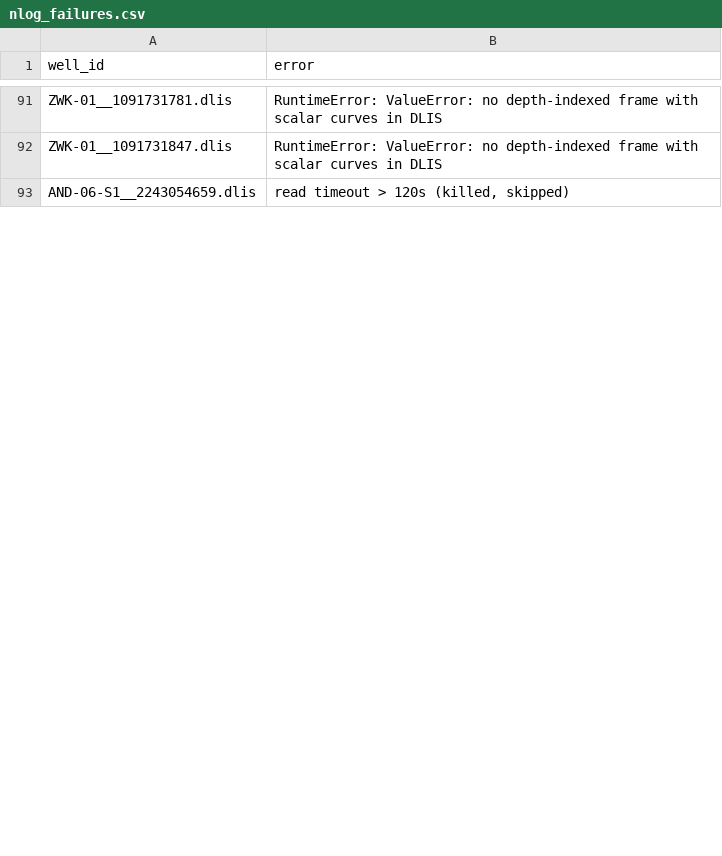
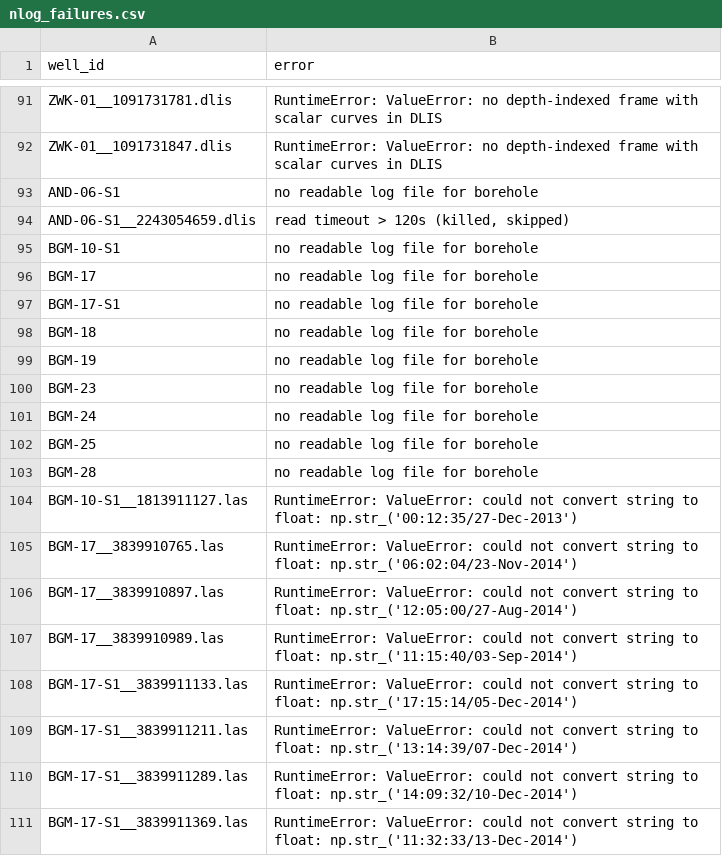
Before and after one commit to Ammar12Falah/LithoGPT-2, a CSV file: reports/nlog_failures.csv, drawn as a sheet; only a part is shown, gaps mark what is left out; the diff covers the shown part only.

Commit message:
NLOG crawl progress: 829 boreholes, 364 passing

```diff
--- a/reports/nlog_failures.csv
+++ b/reports/nlog_failures.csv
@@ -92,2 +92,20 @@ ZWK-01__1091731781.dlis,RuntimeError: ValueError: no depth-indexed frame with sc
 ZWK-01__1091731847.dlis,RuntimeError: ValueError: no depth-indexed frame with scalar curves in DLIS
+AND-06-S1,no readable log file for borehole
 AND-06-S1__2243054659.dlis,"read timeout > 120s (killed, skipped)"
+BGM-10-S1,no readable log file for borehole
+BGM-17,no readable log file for borehole
+BGM-17-S1,no readable log file for borehole
+BGM-18,no readable log file for borehole
+BGM-19,no readable log file for borehole
+BGM-23,no readable log file for borehole
+BGM-24,no readable log file for borehole
+BGM-25,no readable log file for borehole
+BGM-28,no readable log file for borehole
+BGM-10-S1__1813911127.las,RuntimeError: ValueError: could not convert string to float: np.str_('00:12:35/27-Dec-2013')
+BGM-17__3839910765.las,RuntimeError: ValueError: could not convert string to float: np.str_('06:02:04/23-Nov-2014')
+BGM-17__3839910897.las,RuntimeError: ValueError: could not convert string to float: np.str_('12:05:00/27-Aug-2014')
+BGM-17__3839910989.las,RuntimeError: ValueError: could not convert string to float: np.str_('11:15:40/03-Sep-2014')
+BGM-17-S1__3839911133.las,RuntimeError: ValueError: could not convert string to float: np.str_('17:15:14/05-Dec-2014')
+BGM-17-S1__3839911211.las,RuntimeError: ValueError: could not convert string to float: np.str_('13:14:39/07-Dec-2014')
+BGM-17-S1__3839911289.las,RuntimeError: ValueError: could not convert string to float: np.str_('14:09:32/10-Dec-2014')
+BGM-17-S1__3839911369.las,RuntimeError: ValueError: could not convert string to float: np.str_('11:32:33/13-Dec-2014')
```
Also changed, not shown: 52 added rows and 1 edited cell elsewhere in this file, 3 other files.
